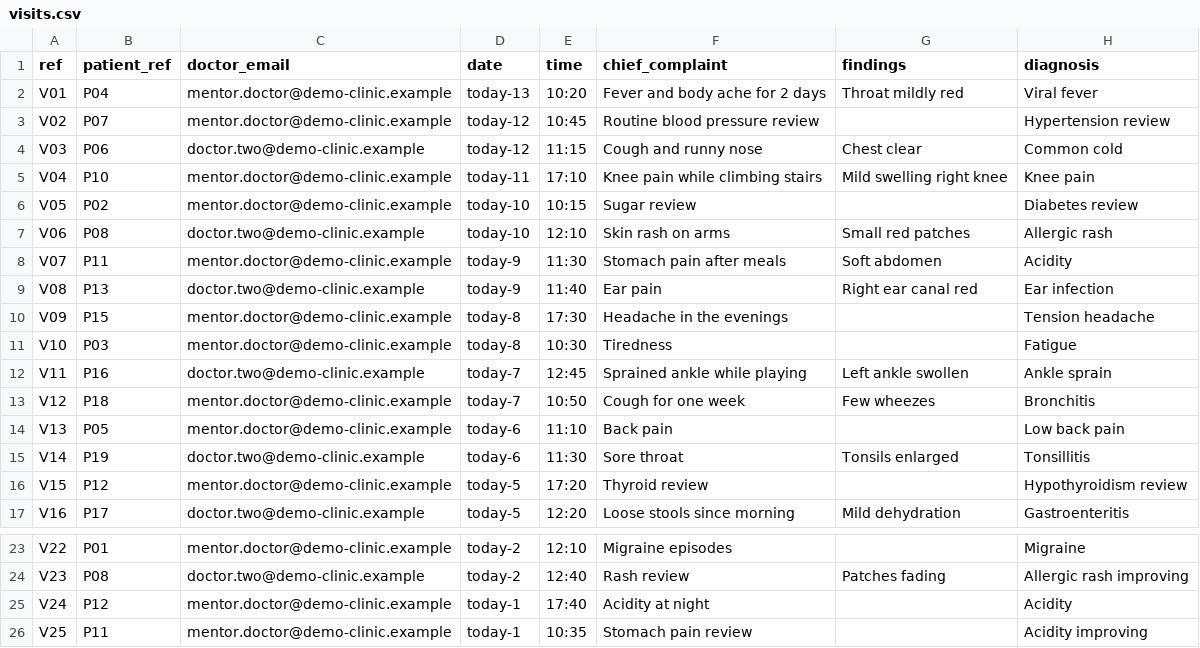
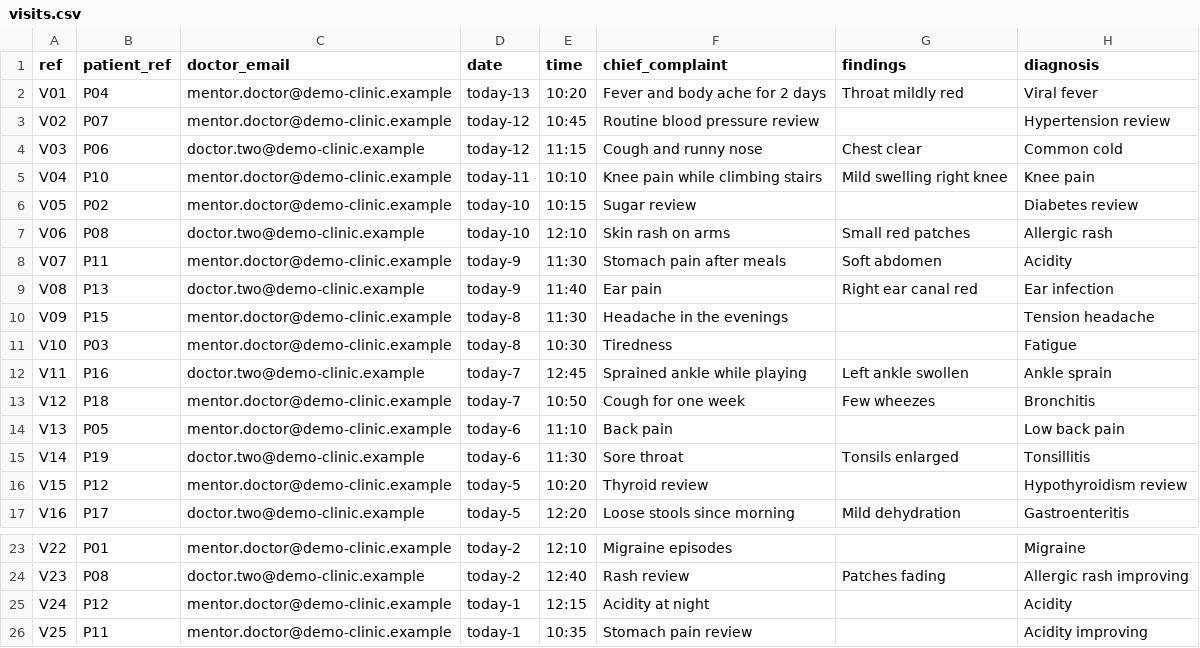
Before and after one commit to mayankrajray/MediEase, a CSV file: apps/api/src/mediease_api/delivery/cli/demo_clinic/visits.csv, drawn as a sheet; only a part is shown, gaps mark what is left out; the diff names each change by its address in the sheet, - before the commit and + after, or states it on an @@ line.

Commit message:
fix(api): keep the demo clinic importable on any day (M9-P1)
The bundled demo dates its visits relative to the import day, and five of
Dr. Arjun Mehra's rows used his evening session, which runs Monday to
Saturday only. When the import day made one of them land on a Sunday the
import refused it ('no session covers 17:20 on 2026-11-22'), so the demo
import and the tests built on it failed depending on the date CI ran.

Move those four visits and one upcoming appointment into his morning
session, which runs every day. The counts and the story are unchanged.

Refs #77

```diff
--- a/apps/api/src/mediease_api/delivery/cli/demo_clinic/visits.csv
+++ b/apps/api/src/mediease_api/delivery/cli/demo_clinic/visits.csv
-E5 (time): 17:10
+E5 (time): 10:10
-E10 (time): 17:30
+E10 (time): 11:30
-E16 (time): 17:20
+E16 (time): 10:20
-E25 (time): 17:40
+E25 (time): 12:15
```
Also changed, not shown: apps/api/src/mediease_api/delivery/cli/demo_clinic/appointments.csv.
